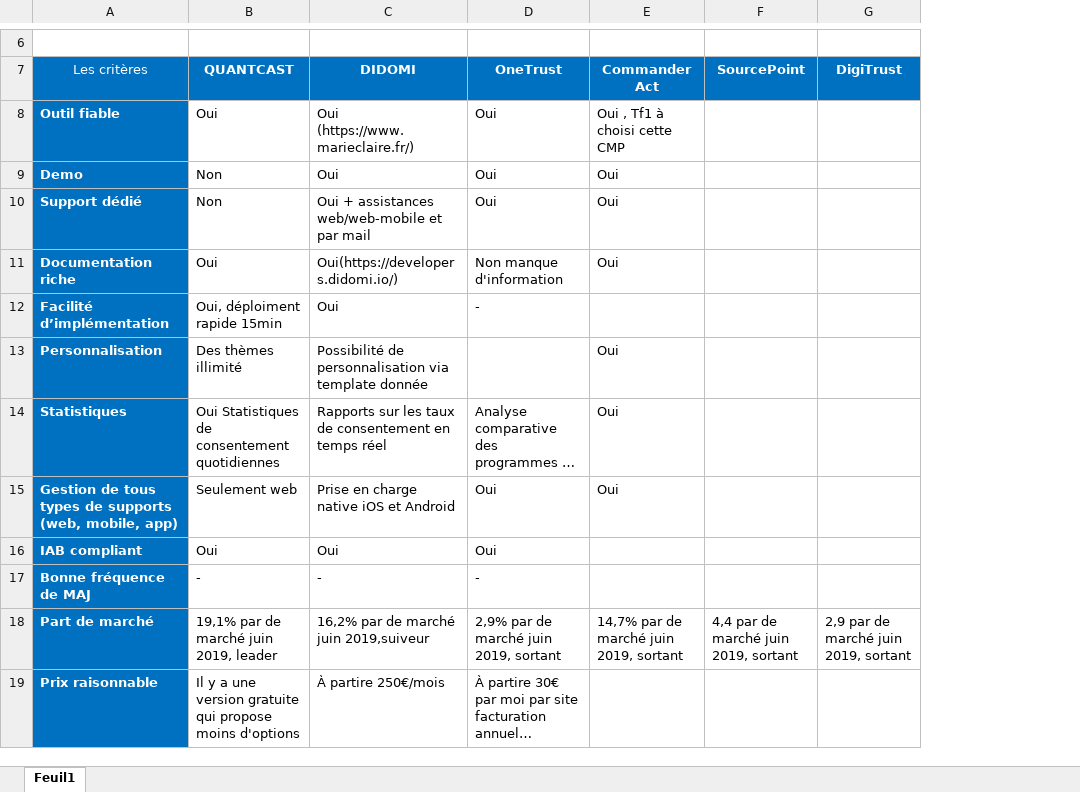
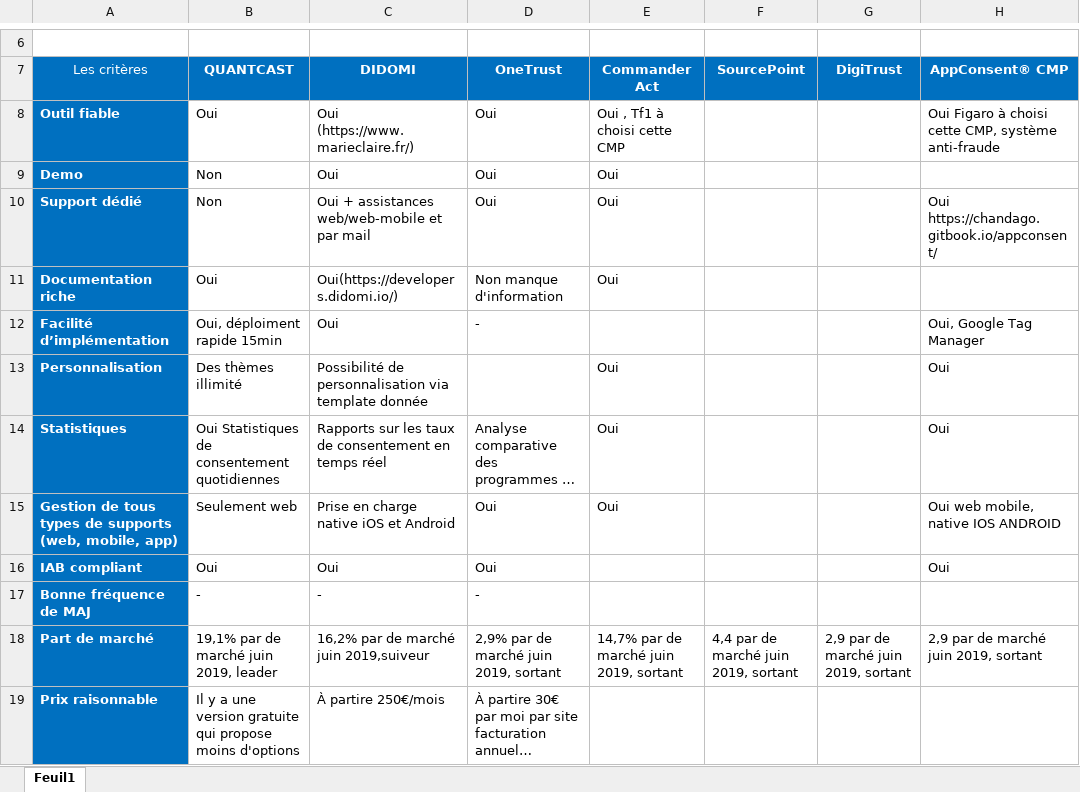
Before and after one commit to Oceane97440/SiteVitrineARP, an Excel workbook: BENCHMARK-CMP.xlsx, sheet Feuil1, drawn as a sheet; only a part is shown, gaps mark what is left out; long unchanged cells end in …; values as stored, in another font and other column widths than the file's, no borders; table styles not drawn; the diff names each change by its address in the sheet, - before the commit and + after, or states it on an @@ line.

Commit message:
ajout  16/03/2020

```diff
--- a/BENCHMARK-CMP.xlsx (sheet Feuil1)
+++ b/BENCHMARK-CMP.xlsx (sheet Feuil1)
+column H (AppConsent® CMP), rows 8-18: Oui Figaro à choisi cette CMP, système anti-fraude |  | Oui https://chandago.gitbook.io/appconsent/ |  | Oui, Google Tag Manager | Oui | Oui | Oui web mobile, native IOS ANDROID | Oui |  | 2,9 par de marché juin 2019, sortant
```
